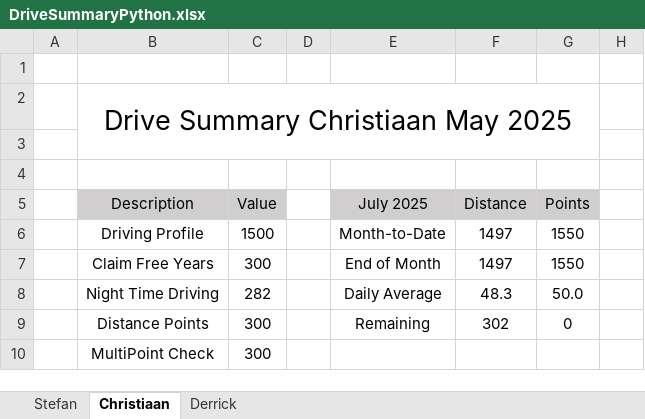
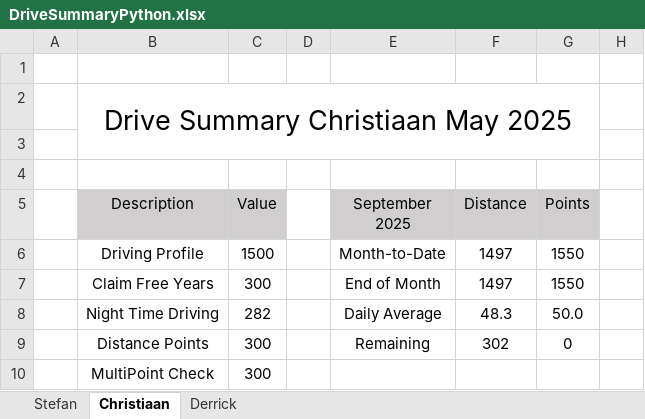
Before and after one commit to StefanObie/DriveDashboardPython, an Excel workbook: DriveSummaryPython.xlsx, sheet Christiaan, drawn as a sheet; only a part is shown; values as stored, in another font and other column widths than the file's, no borders; conditional formats and table styles not drawn; the diff names each change by its address in the sheet, - before the commit and + after, or states it on an @@ line.

```diff
--- a/DriveSummaryPython.xlsx (sheet Christiaan)
+++ b/DriveSummaryPython.xlsx (sheet Christiaan)
-E5: July 2025
+E5: September 2025
```
Also changed, not shown: sheet Stefan, sheet Derrick, 2 other files.
